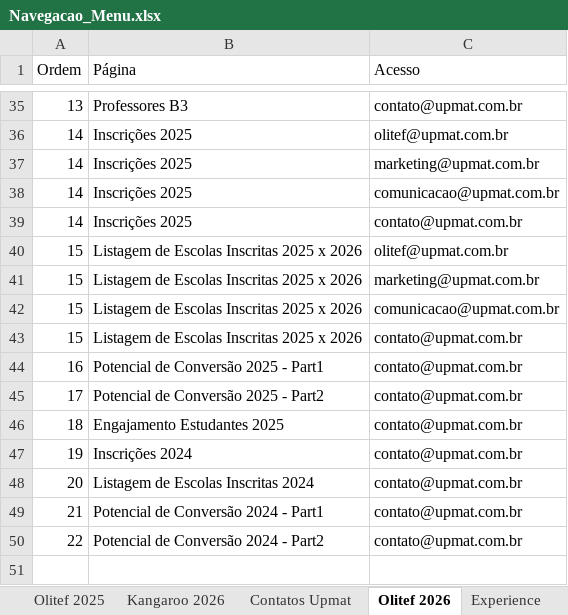
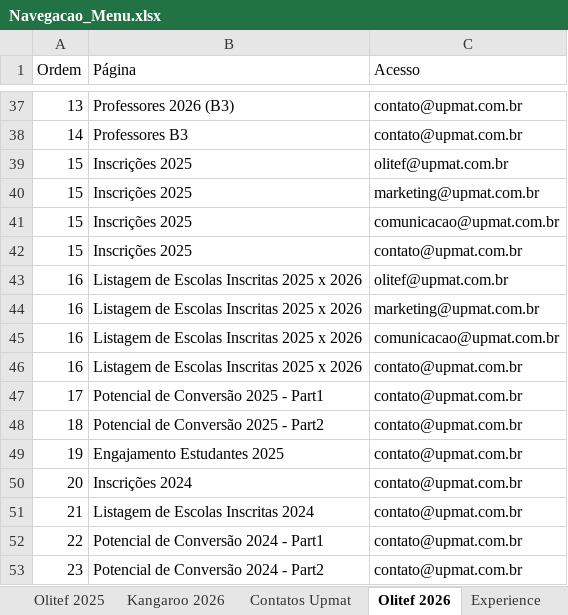
Before and after one commit to dansilverr/Dash-Upmat, an Excel workbook: Bases/Navegacao_Menu.xlsx, sheet Olitef 2026, drawn as a sheet; only a part is shown, gaps mark what is left out; values as stored, in another font and other column widths than the file's, no borders; removed rows and columns are numbered as before the commit, all else as after; the diff covers the shown part only; the diff names each change by its address in the sheet, - before the commit and + after, or states it on an @@ line.

```diff
--- a/Bases/Navegacao_Menu.xlsx (sheet Olitef 2026)
+++ b/Bases/Navegacao_Menu.xlsx (sheet Olitef 2026)
-B37 (Página): Professores B3
+B37 (Página): Professores 2026 (B3)
-row 36: 14 | Inscrições 2025 | olitef@upmat.com.br
-row 37: 14 | Inscrições 2025 | marketing@upmat.com.br
-row 38: 14 | Inscrições 2025 | comunicacao@upmat.com.br
-B38 (Página): Inscrições 2025
+B38 (Página): Professores B3
-B39:B42 (Página): Listagem de Escolas Inscritas 2025 x 2026
+B39:B42 (Página): Inscrições 2025
+row 43: 16 | Listagem de Escolas Inscritas 2025 x 2026 | olitef@upmat.com.br
+row 44: 16 | Listagem de Escolas Inscritas 2025 x 2026 | marketing@upmat.com.br
+row 45: 16 | Listagem de Escolas Inscritas 2025 x 2026 | comunicacao@upmat.com.br
-B46 (Página): Potencial de Conversão 2025 - Part1
+B46 (Página): Listagem de Escolas Inscritas 2025 x 2026
-B47 (Página): Potencial de Conversão 2025 - Part2
+B47 (Página): Potencial de Conversão 2025 - Part1
-B48 (Página): Engajamento Estudantes 2025
+B48 (Página): Potencial de Conversão 2025 - Part2
-B49 (Página): Inscrições 2024
+B49 (Página): Engajamento Estudantes 2025
-B50 (Página): Listagem de Escolas Inscritas 2024
+B50 (Página): Inscrições 2024
-B51 (Página): Potencial de Conversão 2024 - Part1
+B51 (Página): Listagem de Escolas Inscritas 2024
-B52 (Página): Potencial de Conversão 2024 - Part2
+B52 (Página): Potencial de Conversão 2024 - Part1
+row 53: 23 | Potencial de Conversão 2024 - Part2 | contato@upmat.com.br
```
Also changed, not shown: 4 added rows, 2 removed rows and 27 edited cells elsewhere in this sheet, other sheet tabs, 6 other files.
